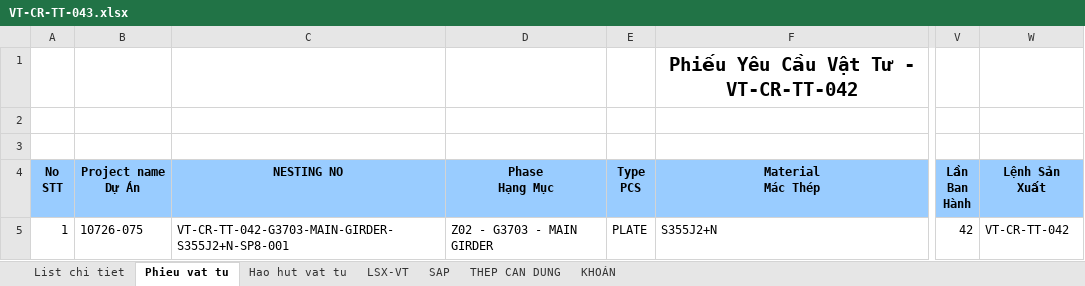
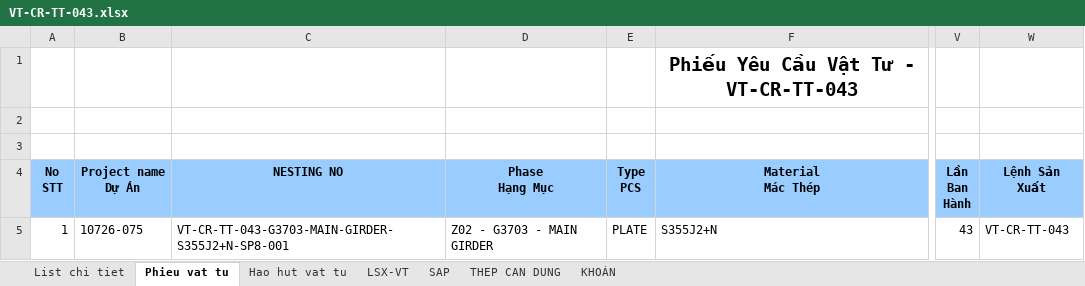
Before and after one commit to phucpt-hub/DDC-Shipyard, an Excel workbook: du_lieu/3_NESTING/VT-CR-TT-043.xlsx, sheet Phieu vat tu, drawn as a sheet; only a part is shown, gaps mark what is left out; values as stored, in another font and other column widths than the file's, no borders; the diff names each change by its address in the sheet, - before the commit and + after, or states it on an @@ line.

```diff
--- a/du_lieu/3_NESTING/VT-CR-TT-043.xlsx (sheet Phieu vat tu)
+++ b/du_lieu/3_NESTING/VT-CR-TT-043.xlsx (sheet Phieu vat tu)
-F1 (Material Mác Thép): Phiếu Yêu Cầu Vật Tư - VT-CR-TT-042
+F1 (Material Mác Thép): Phiếu Yêu Cầu Vật Tư - VT-CR-TT-043
-C5 (NESTING NO): VT-CR-TT-042-G3703-MAIN-GIRDER-S355J2+N-SP8-001
+C5 (NESTING NO): VT-CR-TT-043-G3703-MAIN-GIRDER-S355J2+N-SP8-001
-V5 (Lần Ban Hành): 42
+V5 (Lần Ban Hành): 43
-W5 (Lệnh Sản Xuất): VT-CR-TT-042
+W5 (Lệnh Sản Xuất): VT-CR-TT-043
```
Also changed, not shown: sheet Hao hut vat tu, sheet LSX-VT, sheet SAP, sheet List chi tiet, sheet KHOÁN, sheet THEP CAN DUNG.
